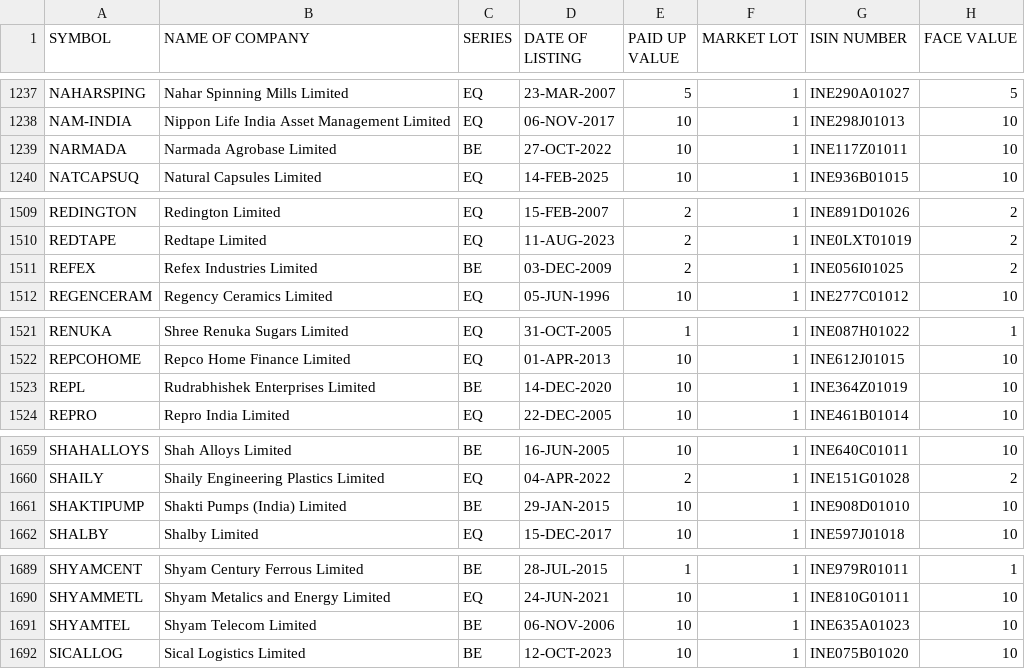
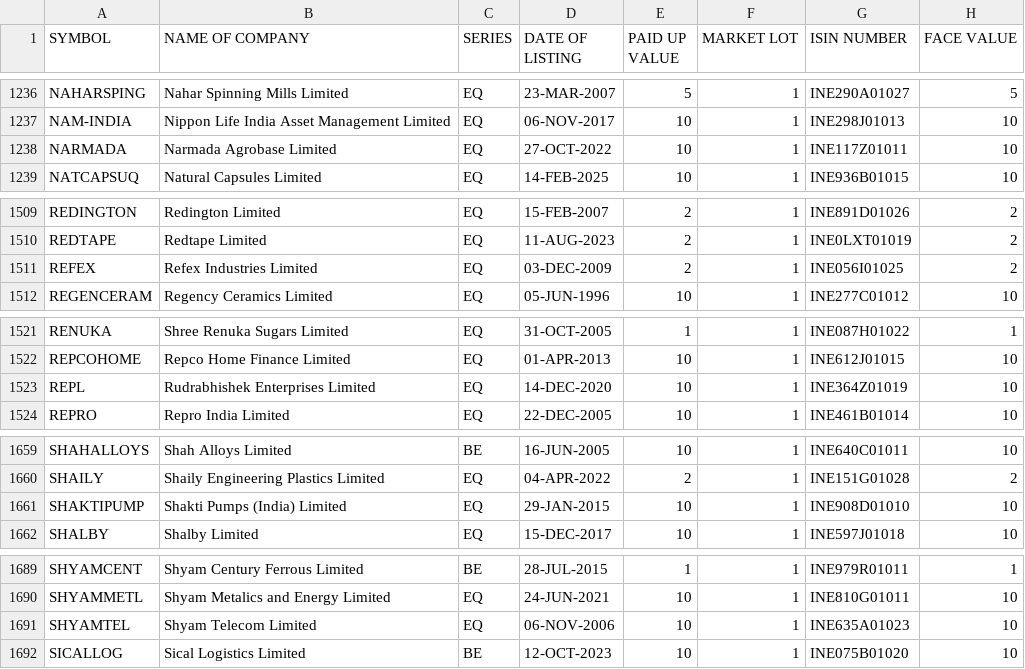
Before and after one commit to anny-whatever/vcpTrader, a CSV file: server/src/data/ALL.csv, drawn as a sheet; only a part is shown, gaps mark what is left out; the diff covers the shown part only.

```diff
--- a/server/src/data/ALL.csv
+++ b/server/src/data/ALL.csv
@@ -1238,3 +1237,3 @@ NAHARSPING,Nahar Spinning Mills Limited,EQ,23-MAR-2007,5,1,INE290A01027,5
 NAM-INDIA,Nippon Life India Asset Management Limited,EQ,06-NOV-2017,10,1,INE298J01013,10
-NARMADA,Narmada Agrobase Limited,BE,27-OCT-2022,10,1,INE117Z01011,10
+NARMADA,Narmada Agrobase Limited,EQ,27-OCT-2022,10,1,INE117Z01011,10
 NATCAPSUQ,Natural Capsules Limited,EQ,14-FEB-2025,10,1,INE936B01015,10
@@ -1510,3 +1510,3 @@ REDINGTON,Redington Limited,EQ,15-FEB-2007,2,1,INE891D01026,2
 REDTAPE,Redtape Limited,EQ,11-AUG-2023,2,1,INE0LXT01019,2
-REFEX,Refex Industries Limited,BE,03-DEC-2009,2,1,INE056I01025,2
+REFEX,Refex Industries Limited,EQ,03-DEC-2009,2,1,INE056I01025,2
 REGENCERAM,Regency Ceramics Limited,EQ,05-JUN-1996,10,1,INE277C01012,10
@@ -1522,3 +1522,3 @@ RENUKA,Shree Renuka Sugars Limited,EQ,31-OCT-2005,1,1,INE087H01022,1
 REPCOHOME,Repco Home Finance Limited,EQ,01-APR-2013,10,1,INE612J01015,10
-REPL,Rudrabhishek Enterprises Limited,BE,14-DEC-2020,10,1,INE364Z01019,10
+REPL,Rudrabhishek Enterprises Limited,EQ,14-DEC-2020,10,1,INE364Z01019,10
 REPRO,Repro India Limited,EQ,22-DEC-2005,10,1,INE461B01014,10
@@ -1660,3 +1660,3 @@ SHAHALLOYS,Shah Alloys Limited,BE,16-JUN-2005,10,1,INE640C01011,10
 SHAILY,Shaily Engineering Plastics Limited,EQ,04-APR-2022,2,1,INE151G01028,2
-SHAKTIPUMP,Shakti Pumps (India) Limited,BE,29-JAN-2015,10,1,INE908D01010,10
+SHAKTIPUMP,Shakti Pumps (India) Limited,EQ,29-JAN-2015,10,1,INE908D01010,10
 SHALBY,Shalby Limited,EQ,15-DEC-2017,10,1,INE597J01018,10
@@ -1690,3 +1690,3 @@ SHYAMCENT,Shyam Century Ferrous Limited,BE,28-JUL-2015,1,1,INE979R01011,1
 SHYAMMETL,Shyam Metalics and Energy Limited,EQ,24-JUN-2021,10,1,INE810G01011,10
-SHYAMTEL,Shyam Telecom Limited,BE,06-NOV-2006,10,1,INE635A01023,10
+SHYAMTEL,Shyam Telecom Limited,EQ,06-NOV-2006,10,1,INE635A01023,10
 SICALLOG,Sical Logistics Limited,BE,12-OCT-2023,10,1,INE075B01020,10
```
Also changed, not shown: 1 added row, 1 removed row and 5 edited cells elsewhere in this file, server/src/data/250.csv, 16 other files.
